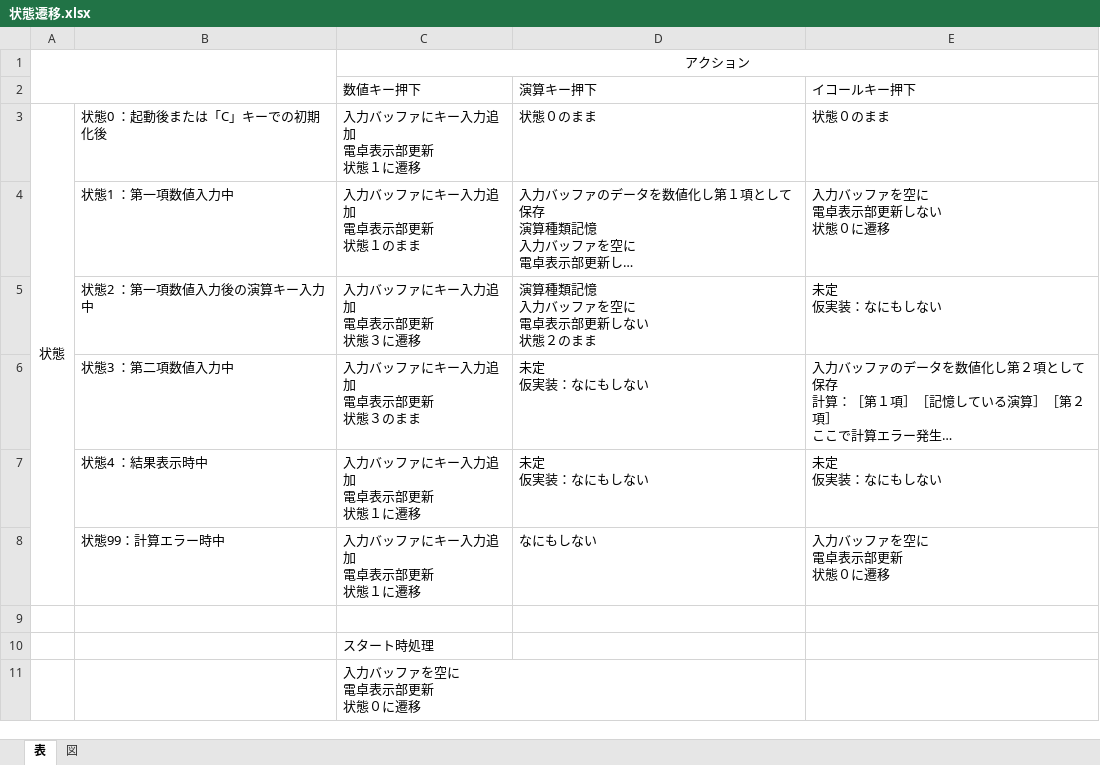
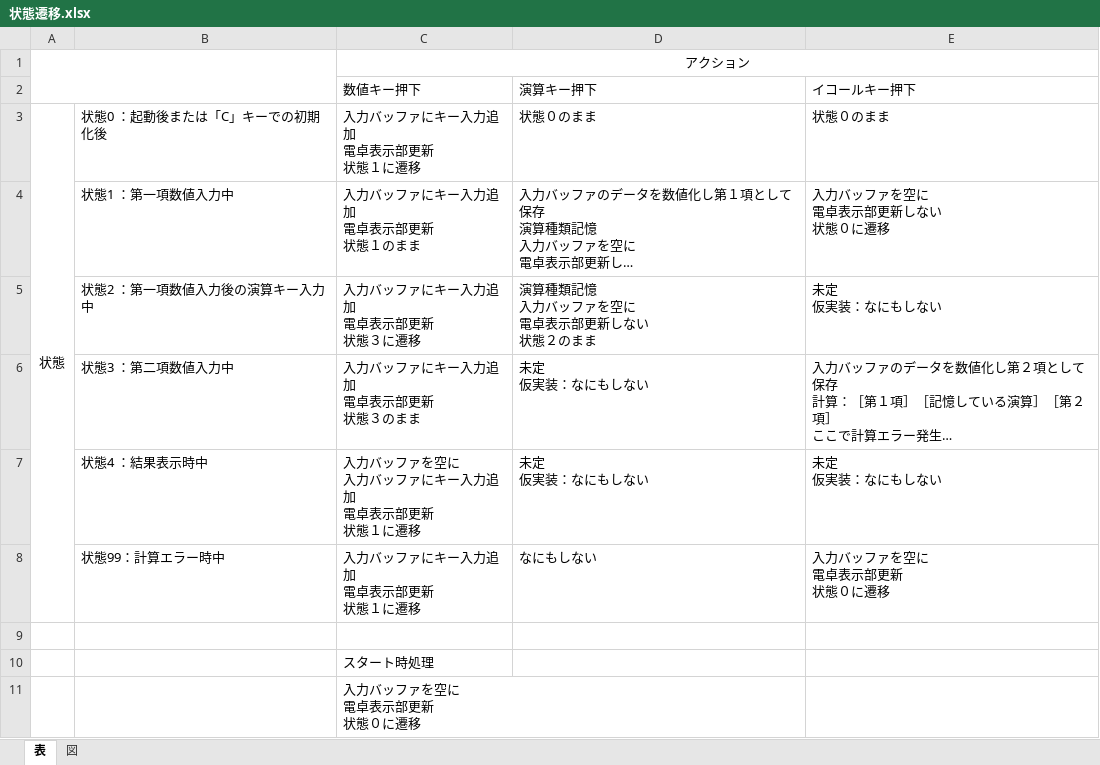
Before and after one commit to ss-ikechang/Calcurator-with-State-Transition, an Excel workbook: doc/状態遷移.xlsx, sheet 表, drawn as a sheet; long unchanged cells end in …; values as stored, in another font and other column widths than the file's, no borders; ↵ is a line break in a cell; the diff names each change by its address in the sheet, - before the commit and + after, or states it on an @@ line.

```diff
--- a/doc/状態遷移.xlsx (sheet 表)
+++ b/doc/状態遷移.xlsx (sheet 表)
-C7: 入力バッファにキー入力追加 ↵ 電卓表示部更新 ↵ 状態１に遷移
+C7: 入力バッファを空に ↵ 入力バッファにキー入力追加 ↵ 電卓表示部更新 ↵ 状態１に遷移
```
Also changed, not shown: 1 other file.
